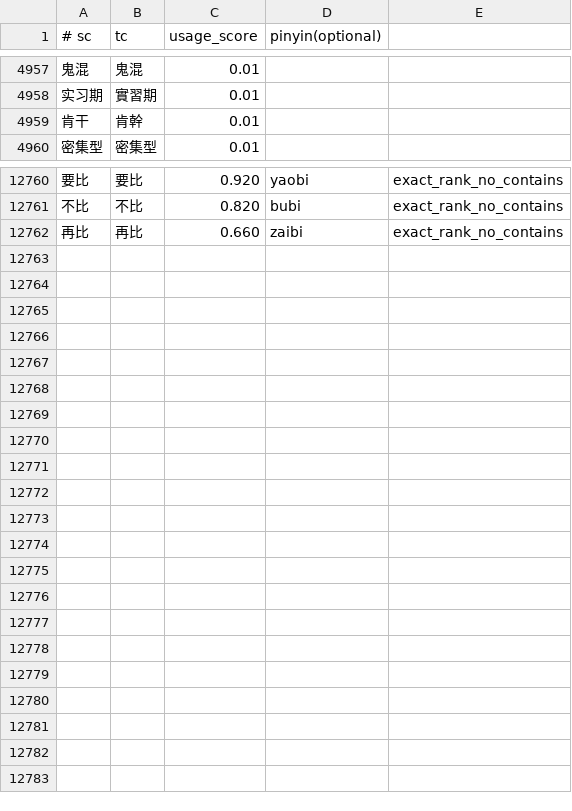
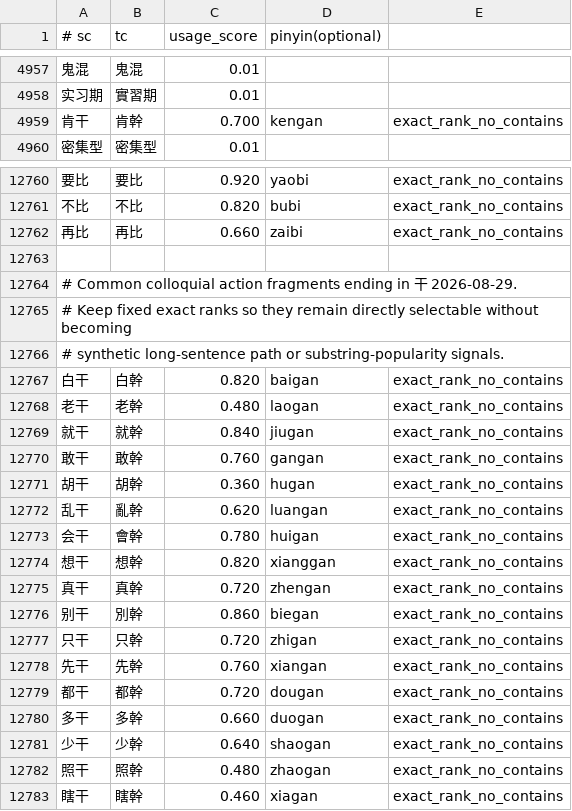
Before and after one commit to shenmin/cassotis-lexicon, a TSV file: manifests/curated_daily_supplement_phrases.tsv, drawn as a sheet; only a part is shown, gaps mark what is left out.

Commit message:
Add colloquial action fragments ending in gan

```diff
--- a/manifests/curated_daily_supplement_phrases.tsv
+++ b/manifests/curated_daily_supplement_phrases.tsv
@@ -4958,3 +4958,3 @@
 实习期	實習期	0.01
-肯干	肯幹	0.01
+肯干	肯幹	0.700	kengan	exact_rank_no_contains
 密集型	密集型	0.01
@@ -12762 +12762,22 @@
 再比	再比	0.660	zaibi	exact_rank_no_contains
+
+# Common colloquial action fragments ending in 干 2026-08-29.
+# Keep fixed exact ranks so they remain directly selectable without becoming
+# synthetic long-sentence path or substring-popularity signals.
+白干	白幹	0.820	baigan	exact_rank_no_contains
+老干	老幹	0.480	laogan	exact_rank_no_contains
+就干	就幹	0.840	jiugan	exact_rank_no_contains
+敢干	敢幹	0.760	gangan	exact_rank_no_contains
+胡干	胡幹	0.360	hugan	exact_rank_no_contains
+乱干	亂幹	0.620	luangan	exact_rank_no_contains
+会干	會幹	0.780	huigan	exact_rank_no_contains
+想干	想幹	0.820	xianggan	exact_rank_no_contains
+真干	真幹	0.720	zhengan	exact_rank_no_contains
+别干	別幹	0.860	biegan	exact_rank_no_contains
+只干	只幹	0.720	zhigan	exact_rank_no_contains
+先干	先幹	0.760	xiangan	exact_rank_no_contains
+都干	都幹	0.720	dougan	exact_rank_no_contains
+多干	多幹	0.660	duogan	exact_rank_no_contains
+少干	少幹	0.640	shaogan	exact_rank_no_contains
+照干	照幹	0.480	zhaogan	exact_rank_no_contains
+瞎干	瞎幹	0.460	xiagan	exact_rank_no_contains
```
Also changed, not shown: manifests/regression_samples.sc.tsv, manifests/regression_samples.tc.tsv, 7 other files.
